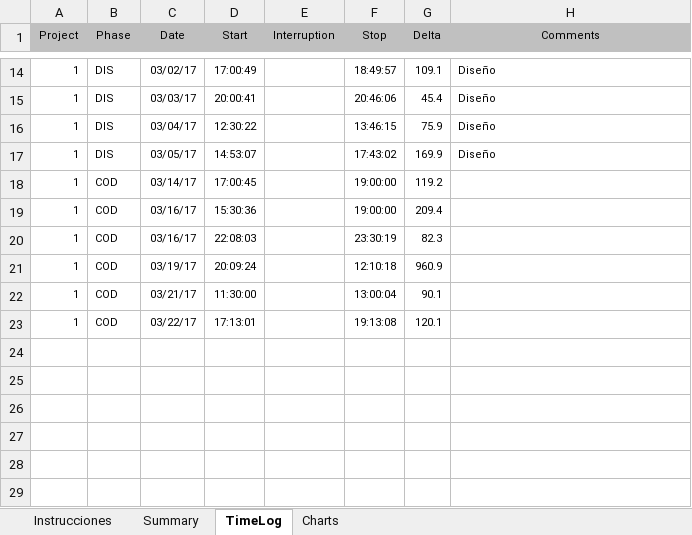
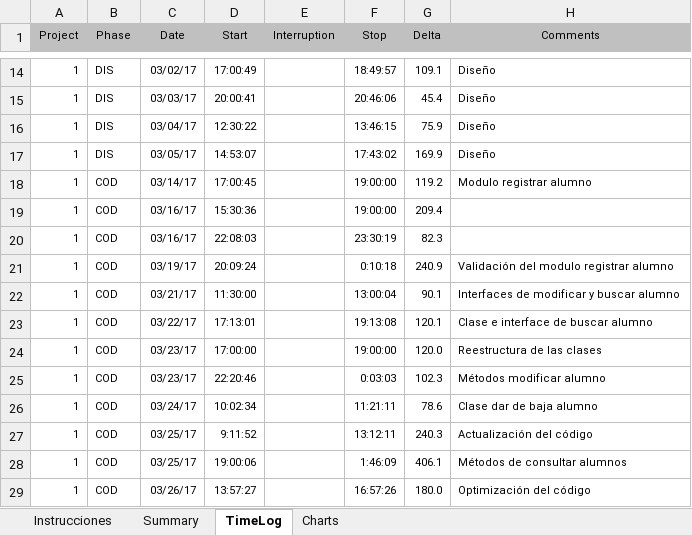
Before and after one commit to EHECATL506/DesarrolloSoftware, an Excel workbook: psps/PSP Jonathan Garcia Delgado.xlsm, sheet TimeLog, drawn as a sheet; only a part is shown, gaps mark what is left out; values as stored, in another font and other column widths than the file's, no borders; the diff names each change by its address in the sheet, - before the commit and + after, or states it on an @@ line.

Commit message:
psp

```diff
--- a/psps/PSP Jonathan Garcia Delgado.xlsm (sheet TimeLog)
+++ b/psps/PSP Jonathan Garcia Delgado.xlsm (sheet TimeLog)
-H18 (Comments): (empty)
+H18 (Comments): Modulo registrar alumno
-F21 (Stop): 12:10:18
+F21 (Stop): 0:10:18
-G21 (Delta): 960.9
+G21 (Delta): 240.9
-H21 (Comments): (empty)
+H21 (Comments): Validación del modulo registrar alumno
-H22 (Comments): (empty)
+H22 (Comments): Interfaces de modificar y buscar alumno
-H23 (Comments): (empty)
+H23 (Comments): Clase e interface de buscar alumno
+row 24: 1 | COD | 03/23/17 | 17:00:00 |  | 19:00:00 | 120.0 | Reestructura de las clases
+row 25: 1 | COD | 03/23/17 | 22:20:46 |  | 0:03:03 | 102.3 | Métodos modificar alumno
+row 26: 1 | COD | 03/24/17 | 10:02:34 |  | 11:21:11 | 78.6 | Clase dar de baja alumno
+row 27: 1 | COD | 03/25/17 | 9:11:52 |  | 13:12:11 | 240.3 | Actualización del código
+row 28: 1 | COD | 03/25/17 | 19:00:06 |  | 1:46:09 | 406.1 | Métodos de consultar alumnos
+row 29: 1 | COD | 03/26/17 | 13:57:27 |  | 16:57:26 | 180.0 | Optimización del código
```
